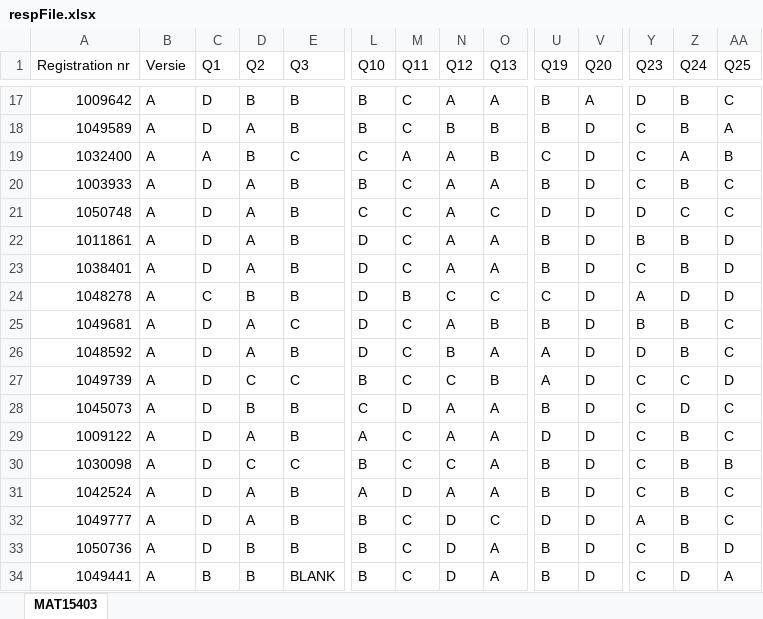
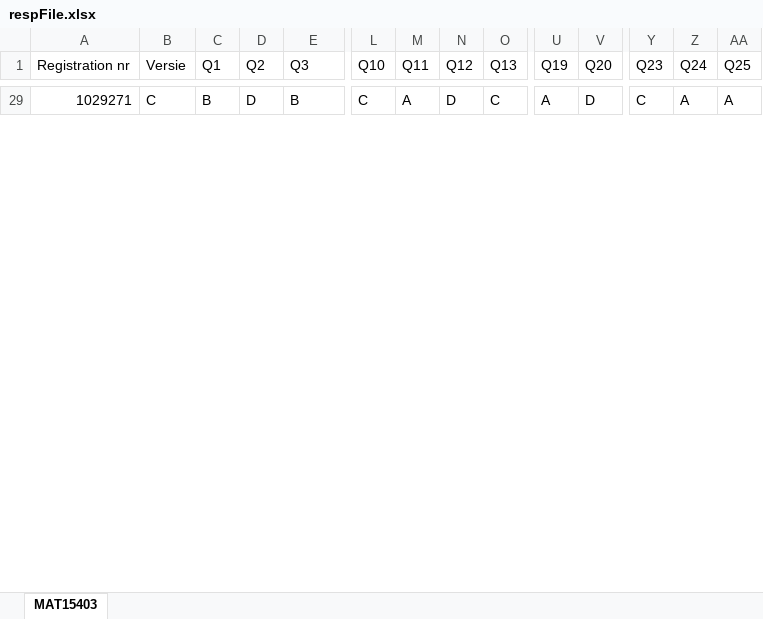
Before and after one commit to mverouden/wurmc, an Excel workbook: inst/examples/respFile.xlsx, sheet MAT15403, drawn as a sheet; only a part is shown, gaps mark what is left out; values as stored, in another font and other column widths than the file's, no borders; removed rows and columns are numbered as before the commit, all else as after; rows hold the shown columns only; the diff covers the shown part only; the diff names each change by its address in the sheet, - before the commit and + after, or states it on an @@ line.

```diff
--- a/inst/examples/respFile.xlsx (sheet MAT15403)
+++ b/inst/examples/respFile.xlsx (sheet MAT15403)
-A29 (Registration nr): 1009642
+A29 (Registration nr): 1029271
-B29 (Versie): A
+B29 (Versie): C
-C29 (Q1): D
+C29 (Q1): B
-D29 (Q2): B
+D29 (Q2): D
-L29 (Q10): B
+L29 (Q10): C
-M29 (Q11): C
+M29 (Q11): A
-N29 (Q12): A
+N29 (Q12): D
-O29 (Q13): A
+O29 (Q13): C
-U29 (Q19): B
+U29 (Q19): A
-V29 (Q20): A
+V29 (Q20): D
-Y29 (Q23): D
+Y29 (Q23): C
-Z29 (Q24): B
+Z29 (Q24): A
-AA29 (Q25): C
+AA29 (Q25): A
-row 18: 1049589 | A | D | A | B | B | C | B | B | B | D | C | B | A
-row 19: 1032400 | A | A | B | C | C | A | A | B | C | D | C | A | B
-row 20: 1003933 | A | D | A | B | B | C | A | A | B | D | C | B | C
-row 21: 1050748 | A | D | A | B | C | C | A | C | D | D | D | C | C
-row 22: 1011861 | A | D | A | B | D | C | A | A | B | D | B | B | D
-row 23: 1038401 | A | D | A | B | D | C | A | A | B | D | C | B | D
-row 24: 1048278 | A | C | B | B | D | B | C | C | C | D | A | D | D
-row 25: 1049681 | A | D | A | C | D | C | A | B | B | D | B | B | C
-row 26: 1048592 | A | D | A | B | D | C | B | A | A | D | D | B | C
-row 27: 1049739 | A | D | C | C | B | C | C | B | A | D | C | C | D
-row 28: 1045073 | A | D | B | B | C | D | A | A | B | D | C | D | C
-row 29: 1009122 | A | D | A | B | A | C | A | A | D | D | C | B | C
-row 30: 1030098 | A | D | C | C | B | C | C | A | B | D | C | B | B
-row 31: 1042524 | A | D | A | B | A | D | A | A | B | D | C | B | C
-row 32: 1049777 | A | D | A | B | B | C | D | C | D | D | A | B | C
-row 33: 1050736 | A | D | B | B | B | C | D | A | B | D | C | B | D
-row 34: 1049441 | A | B | B | BLANK | B | C | D | A | B | D | C | D | A
```
Also changed, not shown: 39 added rows and 16 removed rows elsewhere in this sheet, inst/examples/keyFile.xlsx, inst/examples/regFile.xlsx, 12 other files.
